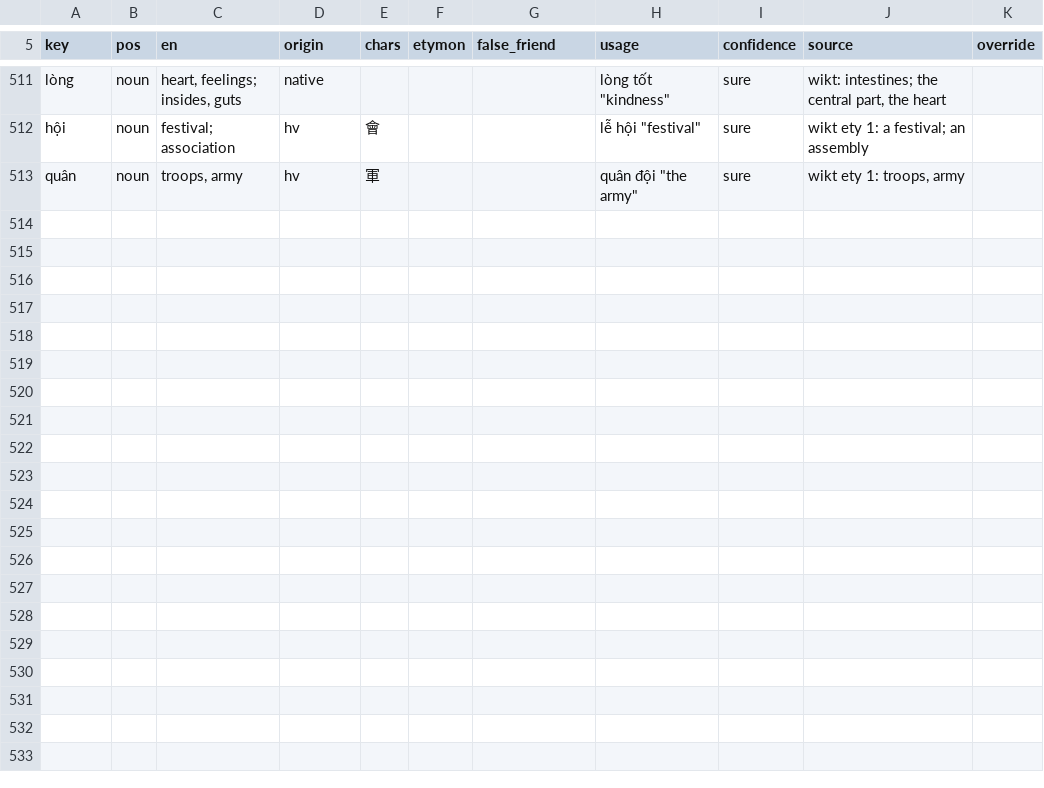
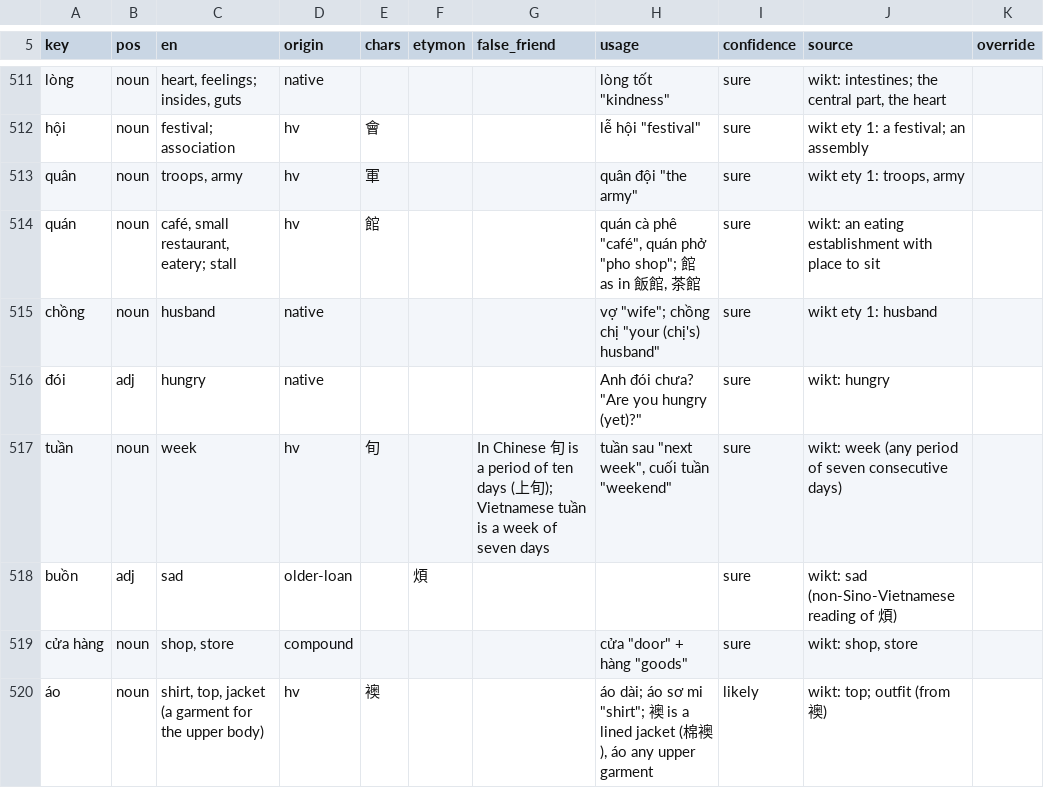
Before and after one commit to tbrapor-arch/tusach, a TSV file: course/lexicon.tsv, drawn as a sheet; only a part is shown, gaps mark what is left out; the diff covers the shown part only.

```diff
--- a/course/lexicon.tsv
+++ b/course/lexicon.tsv
@@ -513 +513,8 @@ hội	noun	festival; association	hv	會			lễ hội "festival"	sure	wikt ety 1:
 quân	noun	troops, army	hv	軍			quân đội "the army"	sure	wikt ety 1: troops, army	
+quán	noun	café, small restaurant, eatery; stall	hv	館			quán cà phê "café", quán phở "pho shop"; 館 as in 飯館, 茶館	sure	wikt: an eating establishment with place to sit	
+chồng	noun	husband	native				vợ "wife"; chồng chị "your (chị's) husband"	sure	wikt ety 1: husband	
+đói	adj	hungry	native				Anh đói chưa? "Are you hungry (yet)?"	sure	wikt: hungry	
+tuần	noun	week	hv	旬		In Chinese 旬 is a period of ten days (上旬); Vietnamese tuần is a week of seven days	tuần sau "next week", cuối tuần "weekend"	sure	wikt: week (any period of seven consecutive days)	
+buồn	adj	sad	older-loan		煩			sure	wikt: sad (non-Sino-Vietnamese reading of 煩)	
+cửa hàng	noun	shop, store	compound				cửa "door" + hàng "goods"	sure	wikt: shop, store	
+áo	noun	shirt, top, jacket (a garment for the upper body)	hv	襖			áo dài; áo sơ mi "shirt"; 襖 is a lined jacket (棉襖), áo any upper garment	likely	wikt: top; outfit (from 襖)	
```
Also changed, not shown: 7 added rows and 8 edited cells elsewhere in this file, 11 other files.
